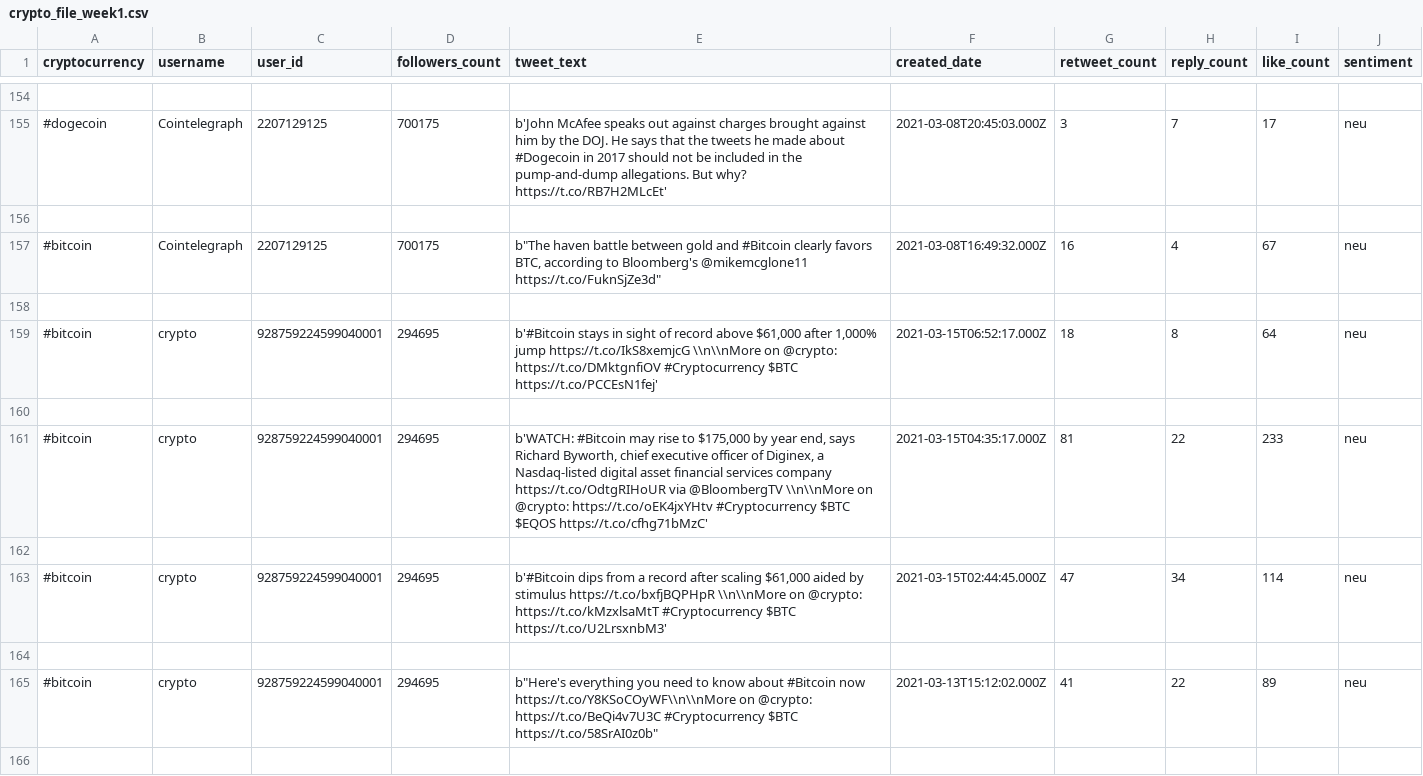
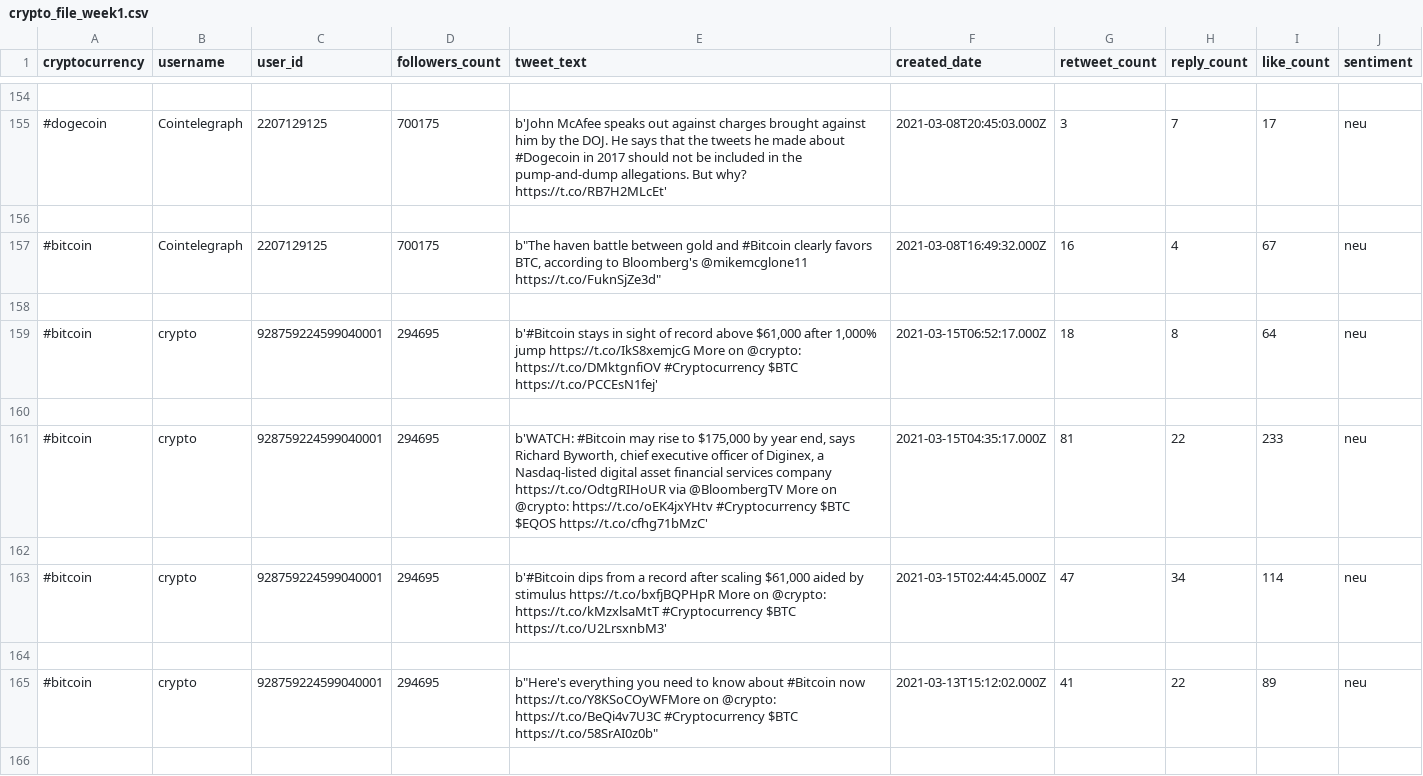
Before and after one commit to StativaCamelia/ARMS, a CSV file: tweets_csv_files/crypto_file_week1.csv, drawn as a sheet; only a part is shown, gaps mark what is left out; the diff covers the shown part only.

```diff
--- a/tweets_csv_files/crypto_file_week1.csv
+++ b/tweets_csv_files/crypto_file_week1.csv
@@ -158,9 +158,9 @@ cryptocurrency,username,user_id,followers_count,tweet_text,created_date,retweet_
 
-#bitcoin,crypto,928759224599040001,294695,"b'#Bitcoin stays in sight of record above $61,000 after 1,000% jump https://t.co/IkS8xemjcG \\n\\nMore on @crypto: https://t.co/DMktgnfiOV #Cryptocurrency $BTC https://t.co/PCCEsN1fej'",2021-03-15T06:52:17.000Z,18,8,64,neu
+#bitcoin,crypto,928759224599040001,294695,"b'#Bitcoin stays in sight of record above $61,000 after 1,000% jump https://t.co/IkS8xemjcG More on @crypto: https://t.co/DMktgnfiOV #Cryptocurrency $BTC https://t.co/PCCEsN1fej'",2021-03-15T06:52:17.000Z,18,8,64,neu
 
-#bitcoin,crypto,928759224599040001,294695,"b'WATCH: #Bitcoin may rise to $175,000 by year end, says Richard Byworth, chief executive officer of Diginex, a Nasdaq-listed digital asset financial services company https://t.co/OdtgRIHoUR via @BloombergTV \\n\\nMore on @crypto: https://t.co/oEK4jxYHtv #Cryptocurrency $BTC $EQOS https://t.co/cfhg71bMzC'",2021-03-15T04:35:17.000Z,81,22,233,neu
+#bitcoin,crypto,928759224599040001,294695,"b'WATCH: #Bitcoin may rise to $175,000 by year end, says Richard Byworth, chief executive officer of Diginex, a Nasdaq-listed digital asset financial services company https://t.co/OdtgRIHoUR via @BloombergTV More on @crypto: https://t.co/oEK4jxYHtv #Cryptocurrency $BTC $EQOS https://t.co/cfhg71bMzC'",2021-03-15T04:35:17.000Z,81,22,233,neu
 
-#bitcoin,crypto,928759224599040001,294695,"b'#Bitcoin dips from a record after scaling $61,000 aided by stimulus https://t.co/bxfjBQPHpR \\n\\nMore on @crypto: https://t.co/kMzxlsaMtT #Cryptocurrency $BTC https://t.co/U2LrsxnbM3'",2021-03-15T02:44:45.000Z,47,34,114,neu
+#bitcoin,crypto,928759224599040001,294695,"b'#Bitcoin dips from a record after scaling $61,000 aided by stimulus https://t.co/bxfjBQPHpR More on @crypto: https://t.co/kMzxlsaMtT #Cryptocurrency $BTC https://t.co/U2LrsxnbM3'",2021-03-15T02:44:45.000Z,47,34,114,neu
 
-#bitcoin,crypto,928759224599040001,294695,"b""Here's everything you need to know about #Bitcoin now https://t.co/Y8KSoCOyWF\\n\\nMore on @crypto: https://t.co/BeQi4v7U3C #Cryptocurrency $BTC https://t.co/58SrAI0z0b""",2021-03-13T15:12:02.000Z,41,22,89,neu
+#bitcoin,crypto,928759224599040001,294695,"b""Here's everything you need to know about #Bitcoin now https://t.co/Y8KSoCOyWFMore on @crypto: https://t.co/BeQi4v7U3C #Cryptocurrency $BTC https://t.co/58SrAI0z0b""",2021-03-13T15:12:02.000Z,41,22,89,neu
 
```
Also changed, not shown: 57 edited cells elsewhere in this file, tweets_csv_files/crypto_file_week2.csv, 11 other files.
